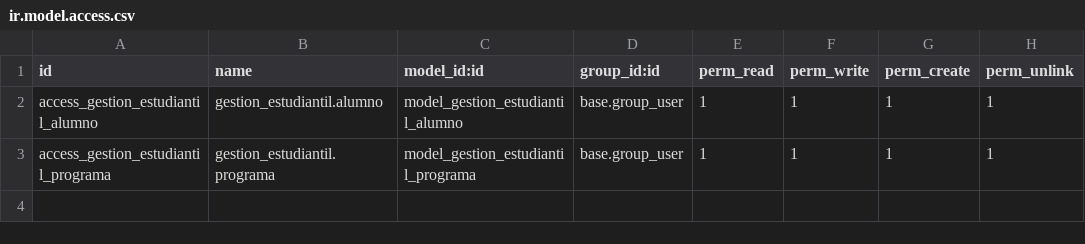
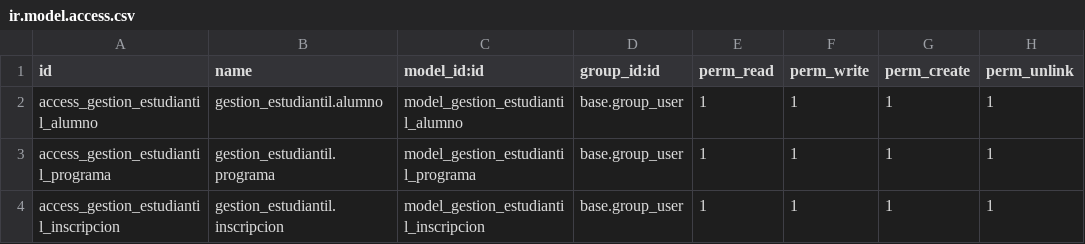
Before and after one commit to agustinlorca/gestion_estudiantil, a CSV file: security/ir.model.access.csv, drawn as a sheet.

Commit message:
Implementacion modelo Inscripcion junto a su vista

```diff
--- a/security/ir.model.access.csv
+++ b/security/ir.model.access.csv
@@ -3 +3,2 @@ access_gestion_estudiantil_alumno,gestion_estudiantil.alumno,model_gestion_estud
 access_gestion_estudiantil_programa,gestion_estudiantil.programa,model_gestion_estudiantil_programa,base.group_user,1,1,1,1
+access_gestion_estudiantil_inscripcion,gestion_estudiantil.inscripcion,model_gestion_estudiantil_inscripcion,base.group_user,1,1,1,1
```
Also changed, not shown: 4 other files.
